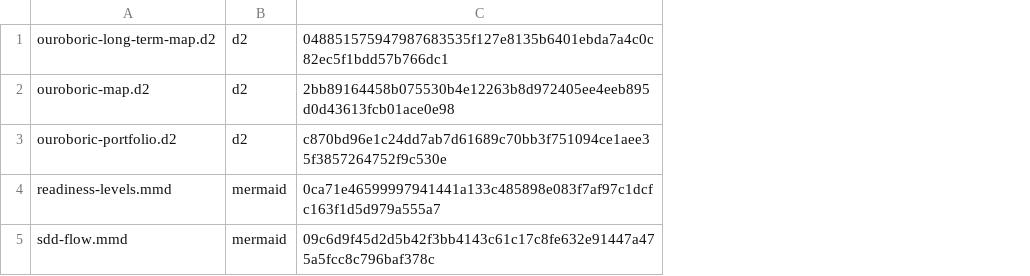
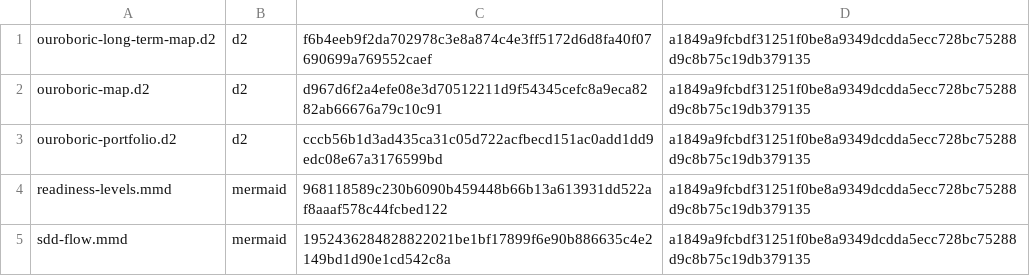
Before and after one commit to ouroboric-dev/ouroboric, a TSV file: docs/assets/diagrams/rendered/manifest.tsv, drawn as a sheet; removed rows and columns are numbered as before the commit, all else as after; the diff names each change by its address in the sheet, - before the commit and + after, or states it on an @@ line.

```diff
--- a/docs/assets/diagrams/rendered/manifest.tsv
+++ b/docs/assets/diagrams/rendered/manifest.tsv
-column C, rows 1-5: 048851575947987683535f127e8135b6401ebda7a4c0c82ec5f1bdd57b766dc1 | 2bb89164458b075530b4e12263b8d972405ee4eeb895d0d43613fcb01ace0e98 | c870bd96e1c24dd7ab7d61689c70bb3f751094ce1aee35f3857264752f9c530e | 0ca71e46599997941441a133c485898e083f7af97c1dcfc163f1d5d979a555a7 | 09c6d9f45d2d5b42f3bb4143c61c17c8fe632e91447a475a5fcc8c796baf378c
+column C, rows 1-5: f6b4eeb9f2da702978c3e8a874c4e3ff5172d6d8fa40f07690699a769552caef | d967d6f2a4efe08e3d70512211d9f54345cefc8a9eca8282ab66676a79c10c91 | cccb56b1d3ad435ca31c05d722acfbecd151ac0add1dd9edc08e67a3176599bd | 968118589c230b6090b459448b66b13a613931dd522af8aaaf578c44fcbed122 | 1952436284828822021be1bf17899f6e90b886635c4e2149bd1d90e1cd542c8a
+column D, rows 1-5: all a1849a9fcbdf31251f0be8a9349dcdda5ecc728bc75288d9c8b75c19db379135
```
Also changed, not shown: 26 other files.
